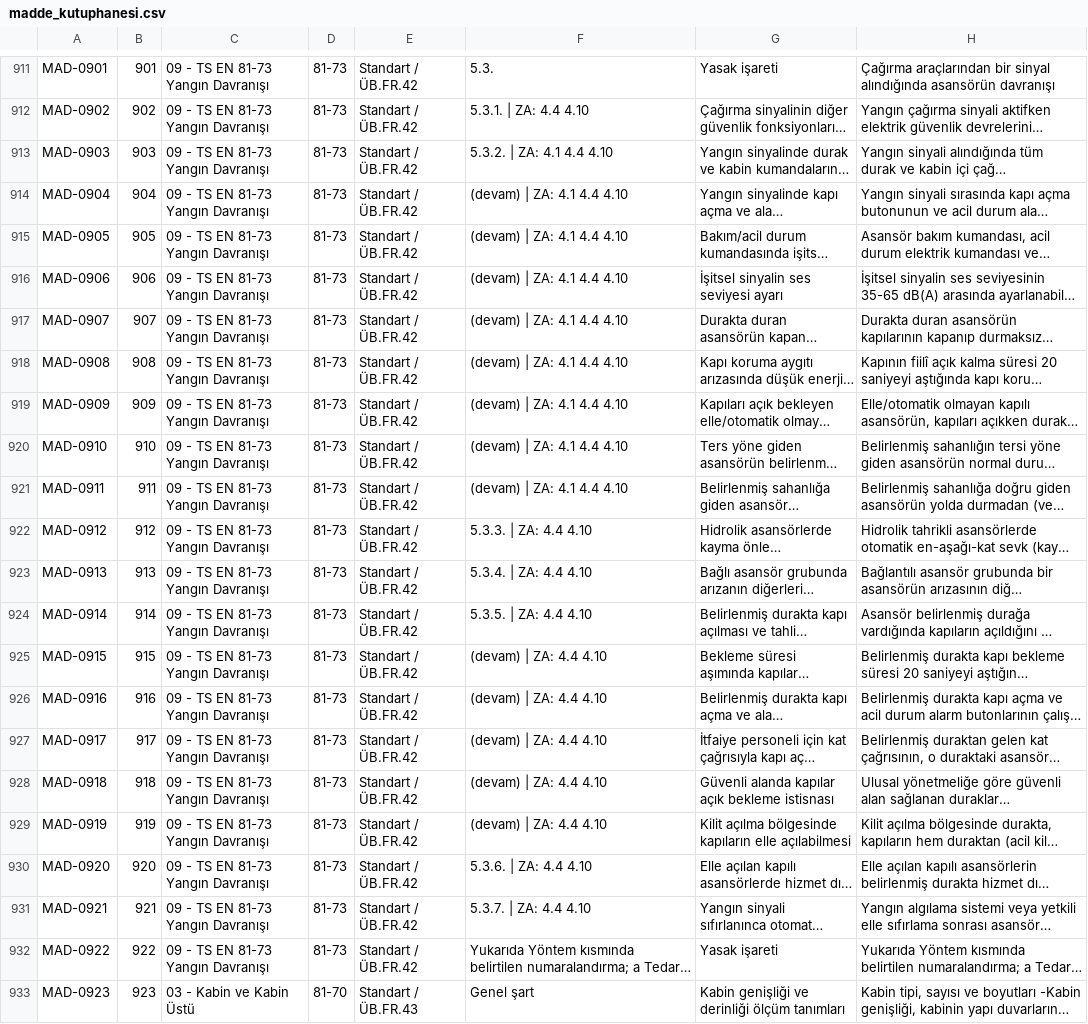
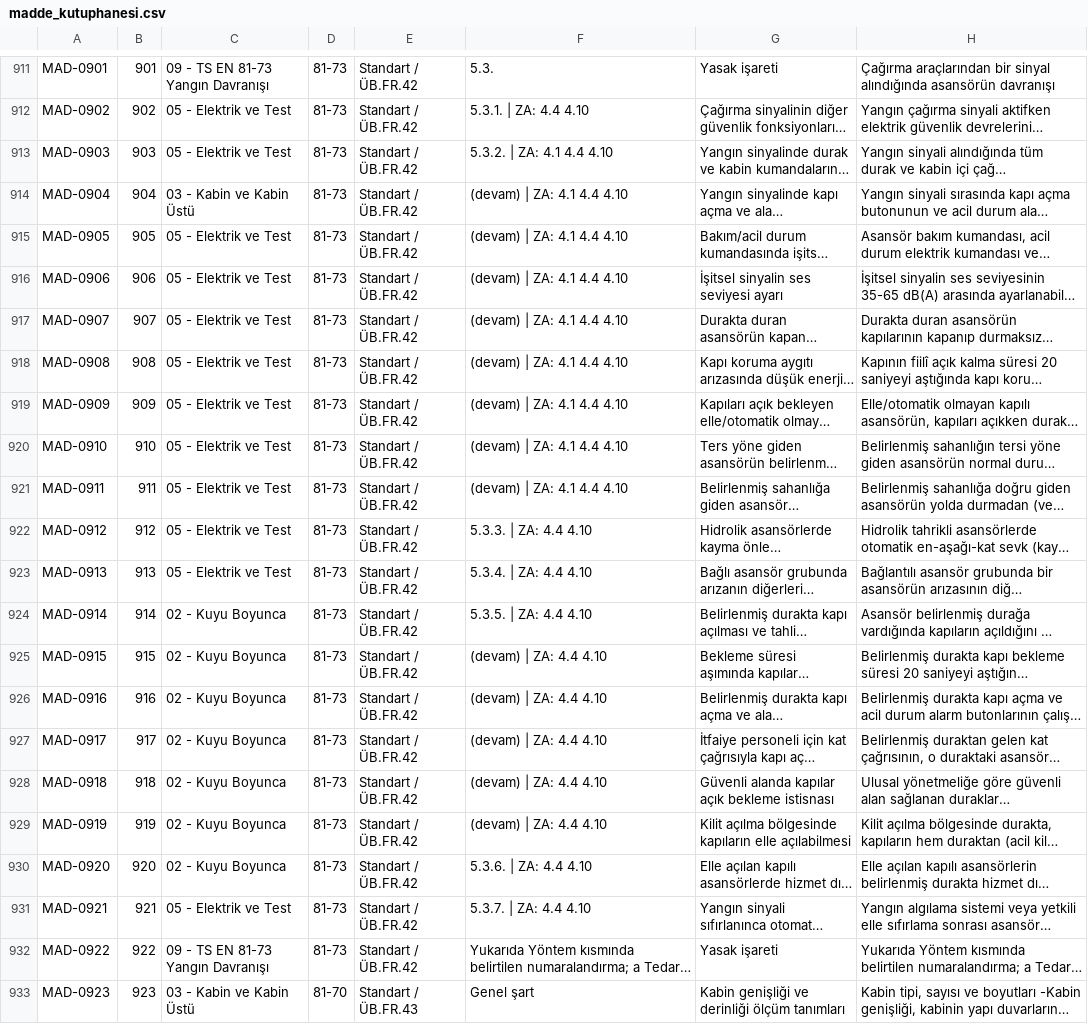
Before and after one commit to alpbirtanavci-max/aves, a CSV file: work/r15d-rc1-unified/data/madde_kutuphanesi.csv, drawn as a sheet; only a part is shown, gaps mark what is left out; long unchanged cells end in …; the diff covers the shown part only; the diff names each change by its address in the sheet, - before the commit and + after, or states it on an @@ line.

```diff
--- a/work/r15d-rc1-unified/data/madde_kutuphanesi.csv
+++ b/work/r15d-rc1-unified/data/madde_kutuphanesi.csv
-C912:C913: 09 - TS EN 81-73 Yangın Davranışı
+C912:C913: 05 - Elektrik ve Test
-C914: 09 - TS EN 81-73 Yangın Davranışı
+C914: 03 - Kabin ve Kabin Üstü
-C915:C923: 09 - TS EN 81-73 Yangın Davranışı
+C915:C923: 05 - Elektrik ve Test
-C924:C930: 09 - TS EN 81-73 Yangın Davranışı
+C924:C930: 02 - Kuyu Boyunca
-C931: 09 - TS EN 81-73 Yangın Davranışı
+C931: 05 - Elektrik ve Test
```
Also changed, not shown: 50 edited cells elsewhere in this file, 15 other files.
